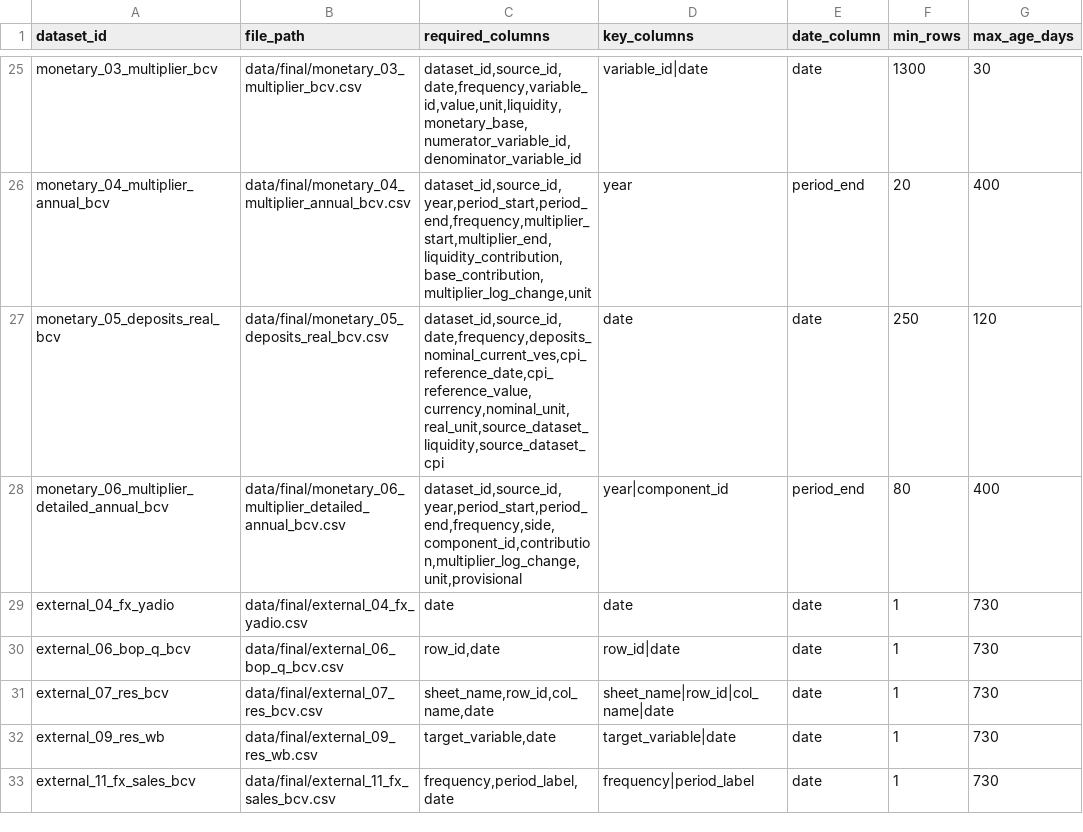
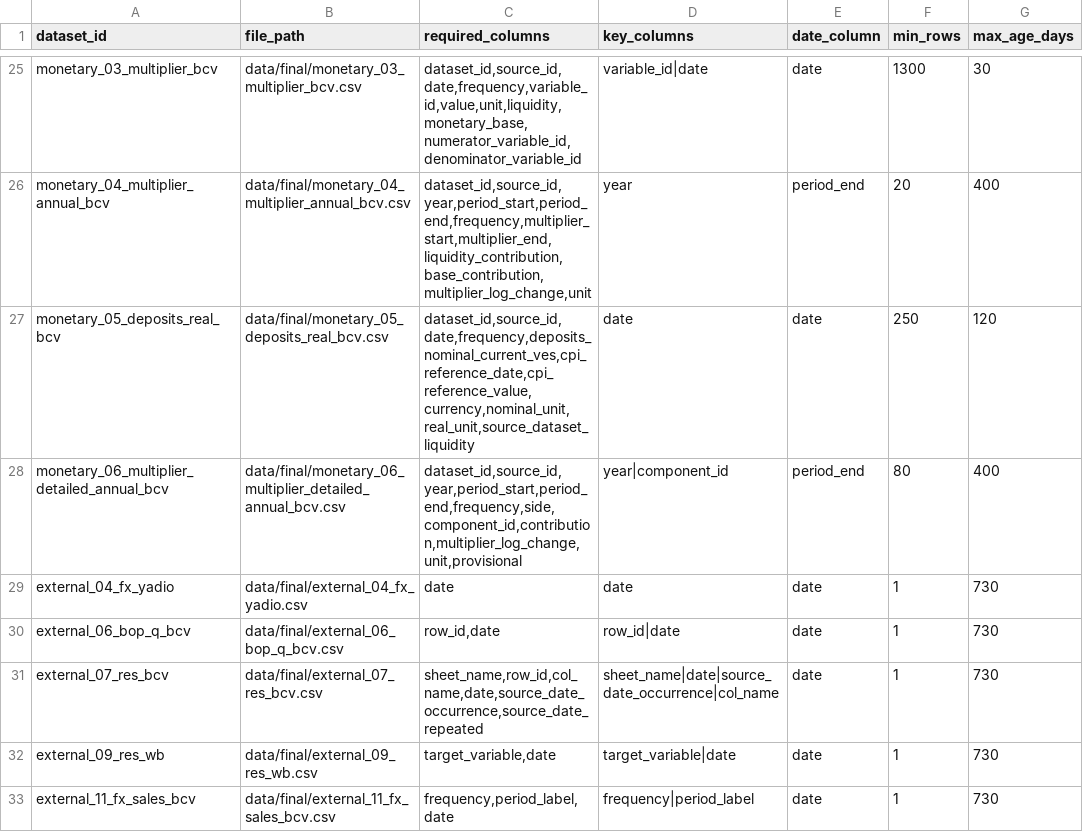
Before and after one commit to giorgiocmorales/proj-ven-econ, a CSV file: registry/data_contracts.csv, drawn as a sheet; only a part is shown, gaps mark what is left out; the diff names each change by its address in the sheet, - before the commit and + after, or states it on an @@ line.

```diff
--- a/registry/data_contracts.csv
+++ b/registry/data_contracts.csv
-C27 (required_columns): dataset_id,source_id,date,frequency,deposits_nominal_current_ves,cpi_reference_date,cpi_reference_value,currency,nominal_unit,real_unit,source_dataset_liquidity,source_dataset_cpi
+C27 (required_columns): dataset_id,source_id,date,frequency,deposits_nominal_current_ves,cpi_reference_date,cpi_reference_value,currency,nominal_unit,real_unit,source_dataset_liquidity
-C31 (required_columns): sheet_name,row_id,col_name,date
+C31 (required_columns): sheet_name,row_id,col_name,date,source_date_occurrence,source_date_repeated
-D31 (key_columns): sheet_name|row_id|col_name|date
+D31 (key_columns): sheet_name|date|source_date_occurrence|col_name
```
Also changed, not shown: registry/pipeline_steps.csv, registry/series_registry.csv, 9 other files.
